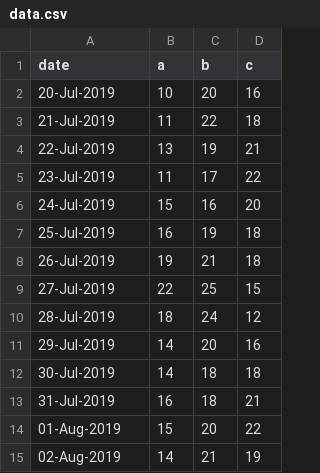
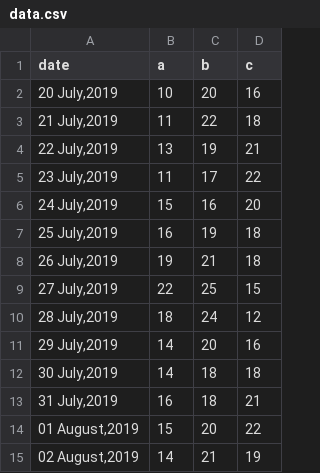
Before and after one commit to robertleroy/crate, a CSV file: data/data.csv, drawn as a sheet.

Commit message:
Update data.csv

```diff
--- a/data/data.csv
+++ b/data/data.csv
@@ -1,15 +1,15 @@
 date,a,b,c
-20-Jul-2019,10,20,16
-21-Jul-2019,11,22,18
-22-Jul-2019,13,19,21
-23-Jul-2019,11,17,22
-24-Jul-2019,15,16,20
-25-Jul-2019,16,19,18
-26-Jul-2019,19,21,18
-27-Jul-2019,22,25,15
-28-Jul-2019,18,24,12
-29-Jul-2019,14,20,16
-30-Jul-2019,14,18,18
-31-Jul-2019,16,18,21
-01-Aug-2019,15,20,22
-02-Aug-2019,14,21,19
+"20 July,2019",10,20,16
+"21 July,2019",11,22,18
+"22 July,2019",13,19,21
+"23 July,2019",11,17,22
+"24 July,2019",15,16,20
+"25 July,2019",16,19,18
+"26 July,2019",19,21,18
+"27 July,2019",22,25,15
+"28 July,2019",18,24,12
+"29 July,2019",14,20,16
+"30 July,2019",14,18,18
+"31 July,2019",16,18,21
+"01 August,2019",15,20,22
+"02 August,2019",14,21,19
```
